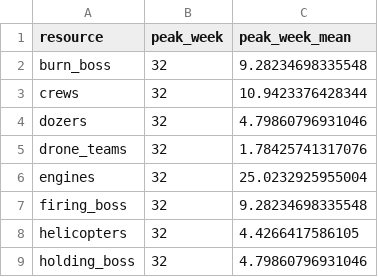
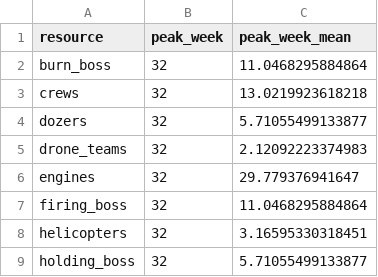
Before and after one commit to sbassett/WUS_RxResourceNeeds, a CSV file: results/tables/state_peak_season_STUB.csv, drawn as a sheet.

```diff
--- a/results/tables/state_peak_season_STUB.csv
+++ b/results/tables/state_peak_season_STUB.csv
@@ -1,9 +1,9 @@
 "resource","peak_week","peak_week_mean"
-"burn_boss",32,9.28234698335548
-"crews",32,10.9423376428344
-"dozers",32,4.79860796931046
-"drone_teams",32,1.78425741317076
-"engines",32,25.0232925955004
-"firing_boss",32,9.28234698335548
-"helicopters",32,4.4266417586105
-"holding_boss",32,4.79860796931046
+"burn_boss",32,11.0468295884864
+"crews",32,13.0219923618218
+"dozers",32,5.71055499133877
+"drone_teams",32,2.12092223374983
+"engines",32,29.779376941647
+"firing_boss",32,11.0468295884864
+"helicopters",32,3.16595330318451
+"holding_boss",32,5.71055499133877
```
Also changed, not shown: results/tables/resource_days_by_project_STUB.csv, results/tables/state_annual_need_STUB.csv, 13 other files.
